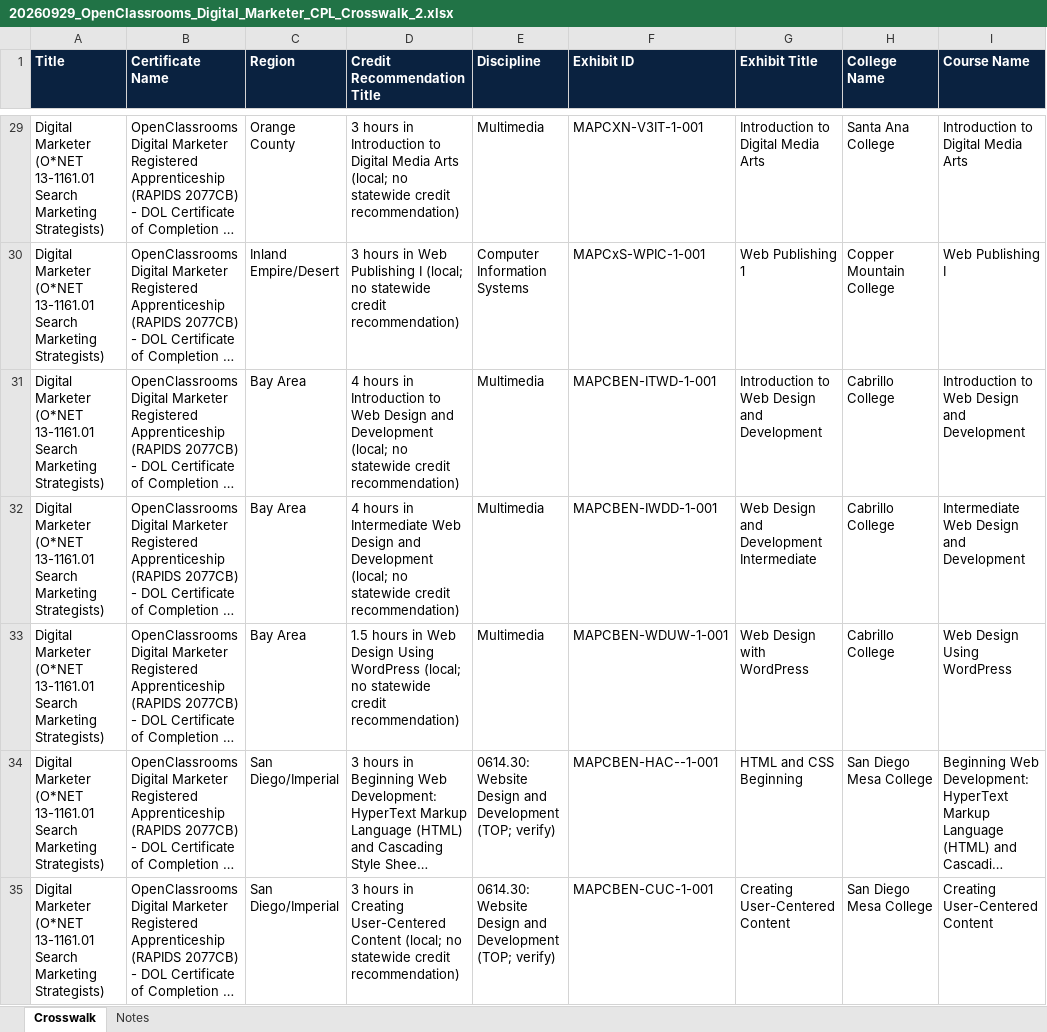
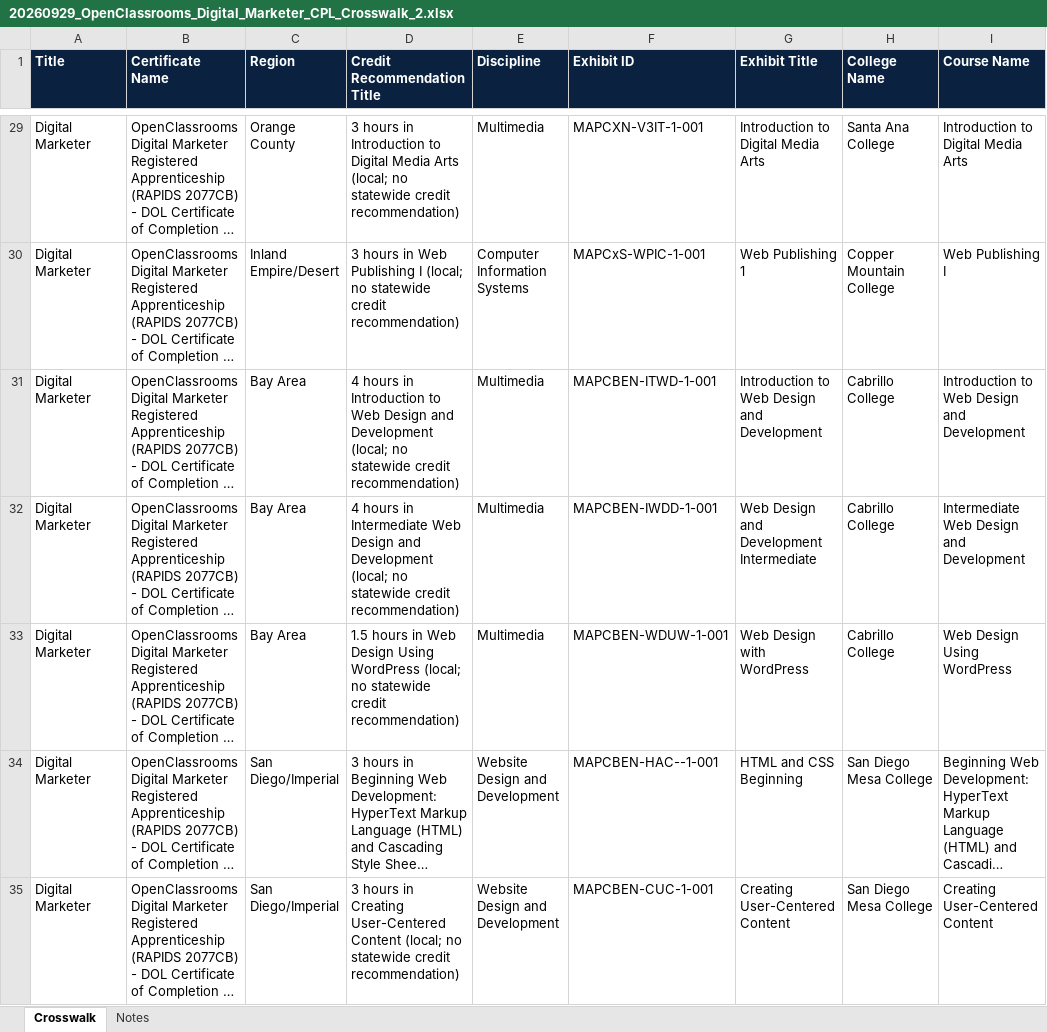
Before and after one commit to CPL-Initiative/cpl-project-tracker, an Excel workbook: kb/openclassrooms_out/20260929_OpenClassrooms_Digital_Marketer_CPL_Crosswalk_2.xlsx, sheet Crosswalk, drawn as a sheet; only a part is shown, gaps mark what is left out; long unchanged cells end in …; values as stored, in another font and other column widths than the file's, no borders; the diff covers the shown part only; the diff names each change by its address in the sheet, - before the commit and + after, or states it on an @@ line.

```diff
--- a/kb/openclassrooms_out/20260929_OpenClassrooms_Digital_Marketer_CPL_Crosswalk_2.xlsx (sheet Crosswalk)
+++ b/kb/openclassrooms_out/20260929_OpenClassrooms_Digital_Marketer_CPL_Crosswalk_2.xlsx (sheet Crosswalk)
-A29:A35 (Title): Digital Marketer (O*NET 13-1161.01 Search Marketing Strategists)
+A29:A35 (Title): Digital Marketer
-E34:E35 (Discipline): 0614.30: Website Design and Development (TOP; verify)
+E34:E35 (Discipline): Website Design and Development
```
Also changed, not shown: 1019 edited cells elsewhere in this sheet, sheet Notes, 1 other file.
